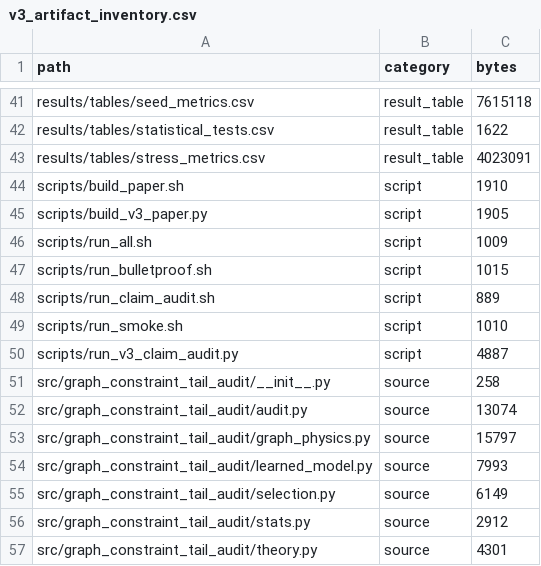
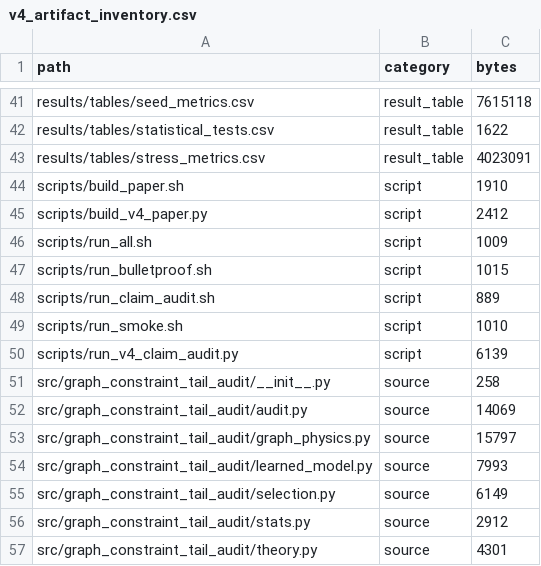
Before and after one commit to Jason-Wang313/graph-world-model, a CSV file: results/v4_frozen_evidence/v4_artifact_inventory.csv (was results/v3_cached_evidence/v3_artifact_inventory.csv), drawn as a sheet; only a part is shown, gaps mark what is left out; the diff covers the shown part only.

```diff
--- a/results/v3_cached_evidence/v3_artifact_inventory.csv
+++ b/results/v4_frozen_evidence/v4_artifact_inventory.csv
@@ -44,3 +44,3 @@ results/tables/stress_metrics.csv,result_table,4023091
 scripts/build_paper.sh,script,1910
-scripts/build_v3_paper.py,script,1905
+scripts/build_v4_paper.py,script,2412
 scripts/run_all.sh,script,1009
@@ -49,5 +49,5 @@ scripts/run_claim_audit.sh,script,889
 scripts/run_smoke.sh,script,1010
-scripts/run_v3_claim_audit.py,script,4887
+scripts/run_v4_claim_audit.py,script,6139
 src/graph_constraint_tail_audit/__init__.py,source,258
-src/graph_constraint_tail_audit/audit.py,source,13074
+src/graph_constraint_tail_audit/audit.py,source,14069
 src/graph_constraint_tail_audit/graph_physics.py,source,15797
```
Also changed, not shown: 1 added row, 1 removed row and 11 edited cells elsewhere in this file, results/v4_frozen_evidence/v4_claim_inventory.csv, 61 other files.
